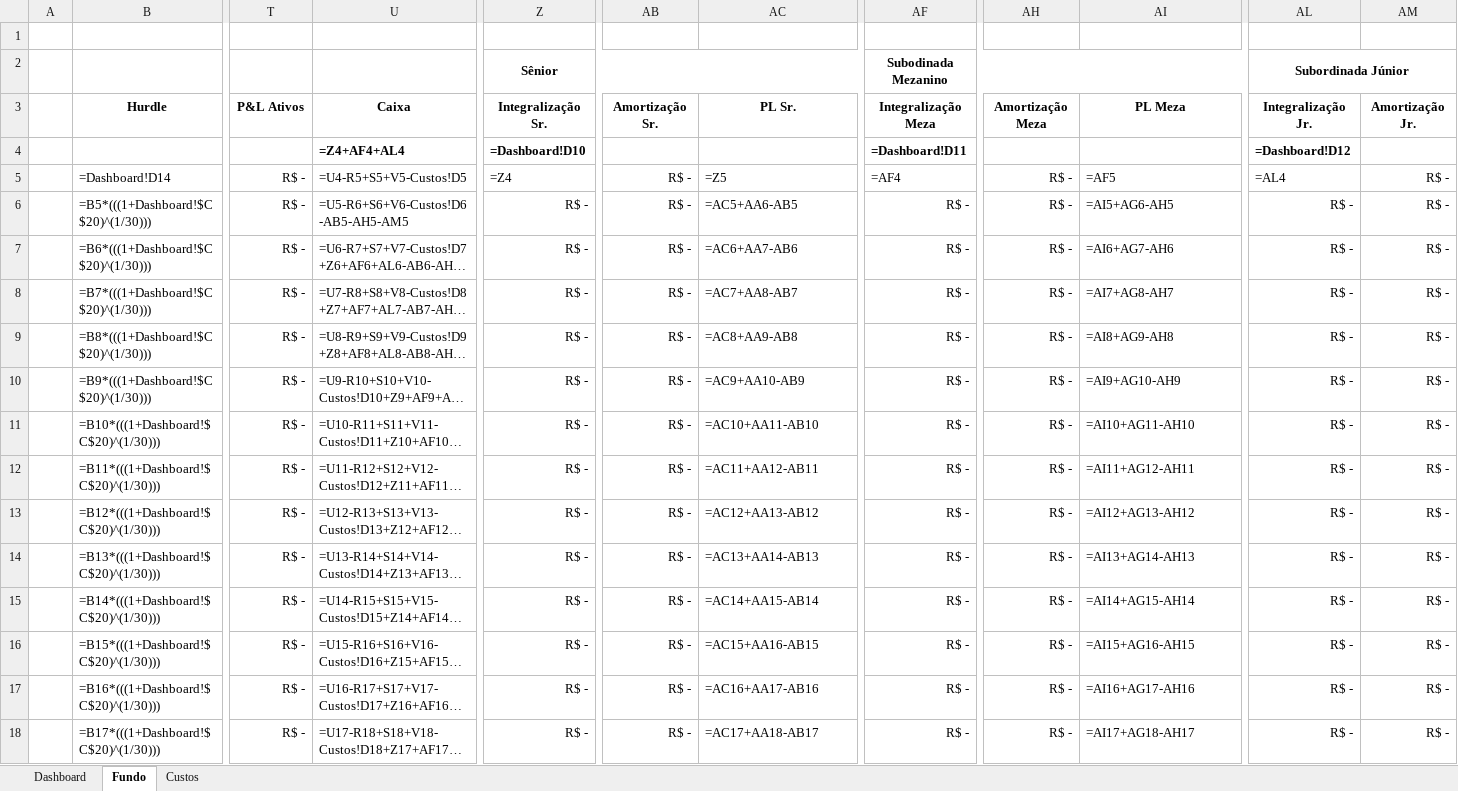
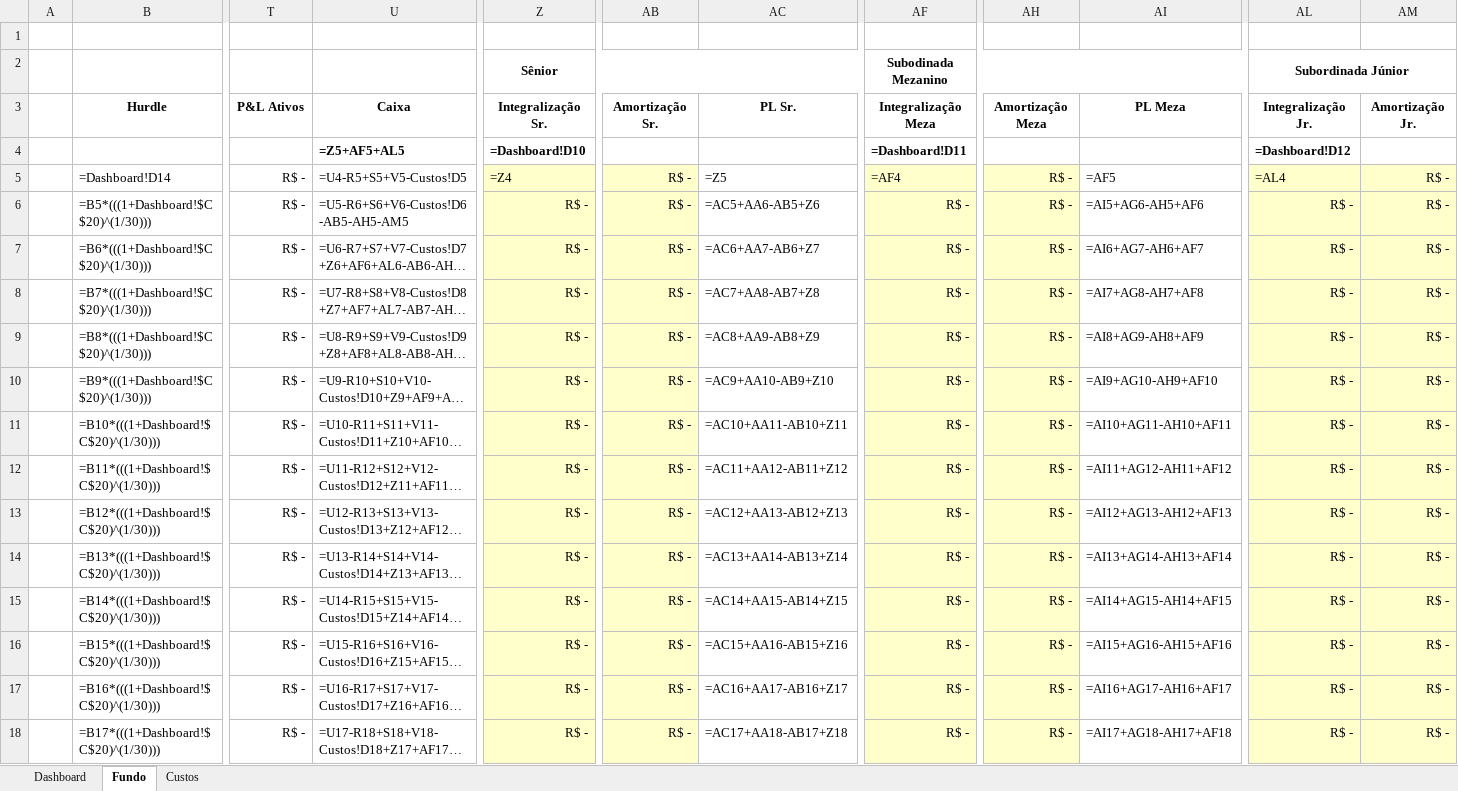
Before and after one commit to gslucidio/simulador-frete, an Excel workbook: Modelagem_Frete_v5.xlsx, sheet Fundo, drawn as a sheet; only a part is shown, gaps mark what is left out; long unchanged cells end in …; values as stored, in another font and other column widths than the file's, no borders; formulas are shown in place of their values; the diff covers the shown part only; the diff names each change by its address in the sheet, - before the commit and + after, or states it on an @@ line.

Commit message:
Add files via upload

```diff
--- a/Modelagem_Frete_v5.xlsx (sheet Fundo)
+++ b/Modelagem_Frete_v5.xlsx (sheet Fundo)
-U4: =Z4+AF4+AL4
+U4: =Z5+AF5+AL5
-Z5:Z18 fill: none
+Z5:Z18 fill: #FFFFCC
-AB5:AB18 fill: none
+AB5:AB18 fill: #FFFFCC
-AF5:AF18 fill: none
+AF5:AF18 fill: #FFFFCC
-AH5:AH18 fill: none
+AH5:AH18 fill: #FFFFCC
-AL5:AM18 fill: none
+AL5:AM18 fill: #FFFFCC
-AC6: =AC5+AA6-AB5
+AC6: =AC5+AA6-AB5+Z6
-AI6: =AI5+AG6-AH5
+AI6: =AI5+AG6-AH5+AF6
-AC7: =AC6+AA7-AB6
+AC7: =AC6+AA7-AB6+Z7
-AI7: =AI6+AG7-AH6
+AI7: =AI6+AG7-AH6+AF7
-AC8: =AC7+AA8-AB7
+AC8: =AC7+AA8-AB7+Z8
-AI8: =AI7+AG8-AH7
+AI8: =AI7+AG8-AH7+AF8
-AC9: =AC8+AA9-AB8
+AC9: =AC8+AA9-AB8+Z9
-AI9: =AI8+AG9-AH8
+AI9: =AI8+AG9-AH8+AF9
-AC10: =AC9+AA10-AB9
+AC10: =AC9+AA10-AB9+Z10
-AI10: =AI9+AG10-AH9
+AI10: =AI9+AG10-AH9+AF10
-AC11: =AC10+AA11-AB10
+AC11: =AC10+AA11-AB10+Z11
-AI11: =AI10+AG11-AH10
+AI11: =AI10+AG11-AH10+AF11
-AC12: =AC11+AA12-AB11
+AC12: =AC11+AA12-AB11+Z12
-AI12: =AI11+AG12-AH11
+AI12: =AI11+AG12-AH11+AF12
-AC13: =AC12+AA13-AB12
+AC13: =AC12+AA13-AB12+Z13
-AI13: =AI12+AG13-AH12
+AI13: =AI12+AG13-AH12+AF13
-AC14: =AC13+AA14-AB13
+AC14: =AC13+AA14-AB13+Z14
-AI14: =AI13+AG14-AH13
+AI14: =AI13+AG14-AH13+AF14
-AC15: =AC14+AA15-AB14
+AC15: =AC14+AA15-AB14+Z15
-AI15: =AI14+AG15-AH14
+AI15: =AI14+AG15-AH14+AF15
-AC16: =AC15+AA16-AB15
+AC16: =AC15+AA16-AB15+Z16
-AI16: =AI15+AG16-AH15
+AI16: =AI15+AG16-AH15+AF16
-AC17: =AC16+AA17-AB16
+AC17: =AC16+AA17-AB16+Z17
-AI17: =AI16+AG17-AH16
+AI17: =AI16+AG17-AH16+AF17
-AC18: =AC17+AA18-AB17
+AC18: =AC17+AA18-AB17+Z18
-AI18: =AI17+AG18-AH17
+AI18: =AI17+AG18-AH17+AF18
```
Also changed, not shown: 762 edited cells and cell formats elsewhere in this sheet.
